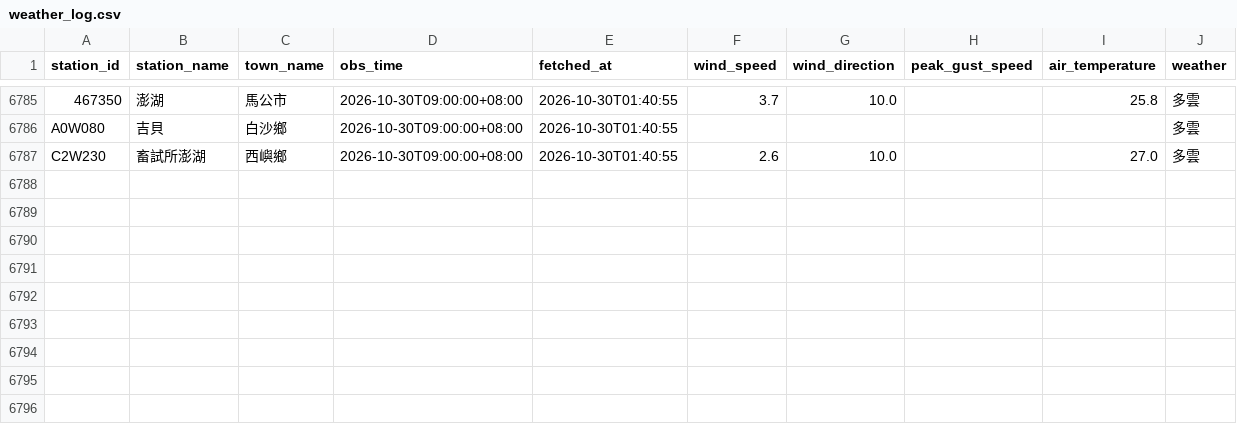
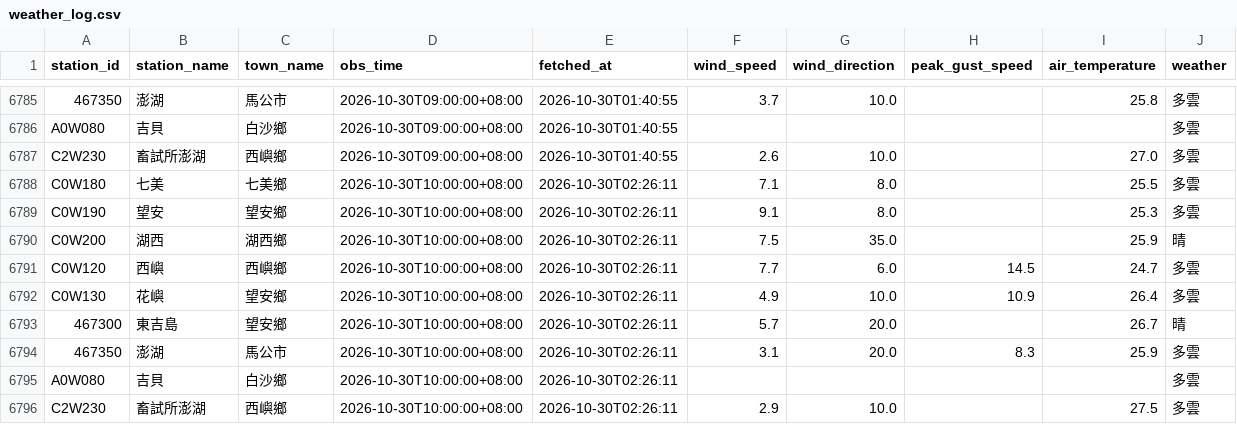
Before and after one commit to NPU-Wally/PengHu-Wind-Watch, a CSV file: gha_log/weather_log.csv, drawn as a sheet; only a part is shown, gaps mark what is left out; the diff names each change by its address in the sheet, - before the commit and + after, or states it on an @@ line.

```diff
--- a/gha_log/weather_log.csv
+++ b/gha_log/weather_log.csv
+row 6788: C0W180 | 七美 | 七美鄉 | 2026-10-30T10:00:00+08:00 | 2026-10-30T02:26:11 | 7.1 | 8.0 |  | 25.5 | 多雲
+row 6789: C0W190 | 望安 | 望安鄉 | 2026-10-30T10:00:00+08:00 | 2026-10-30T02:26:11 | 9.1 | 8.0 |  | 25.3 | 多雲
+row 6790: C0W200 | 湖西 | 湖西鄉 | 2026-10-30T10:00:00+08:00 | 2026-10-30T02:26:11 | 7.5 | 35.0 |  | 25.9 | 晴
+row 6791: C0W120 | 西嶼 | 西嶼鄉 | 2026-10-30T10:00:00+08:00 | 2026-10-30T02:26:11 | 7.7 | 6.0 | 14.5 | 24.7 | 多雲
+row 6792: C0W130 | 花嶼 | 望安鄉 | 2026-10-30T10:00:00+08:00 | 2026-10-30T02:26:11 | 4.9 | 10.0 | 10.9 | 26.4 | 多雲
+row 6793: 467300 | 東吉島 | 望安鄉 | 2026-10-30T10:00:00+08:00 | 2026-10-30T02:26:11 | 5.7 | 20.0 |  | 26.7 | 晴
+row 6794: 467350 | 澎湖 | 馬公市 | 2026-10-30T10:00:00+08:00 | 2026-10-30T02:26:11 | 3.1 | 20.0 | 8.3 | 25.9 | 多雲
+row 6795: A0W080 | 吉貝 | 白沙鄉 | 2026-10-30T10:00:00+08:00 | 2026-10-30T02:26:11 |  |  |  |  | 多雲
+row 6796: C2W230 | 畜試所澎湖 | 西嶼鄉 | 2026-10-30T10:00:00+08:00 | 2026-10-30T02:26:11 | 2.9 | 10.0 |  | 27.5 | 多雲
```
